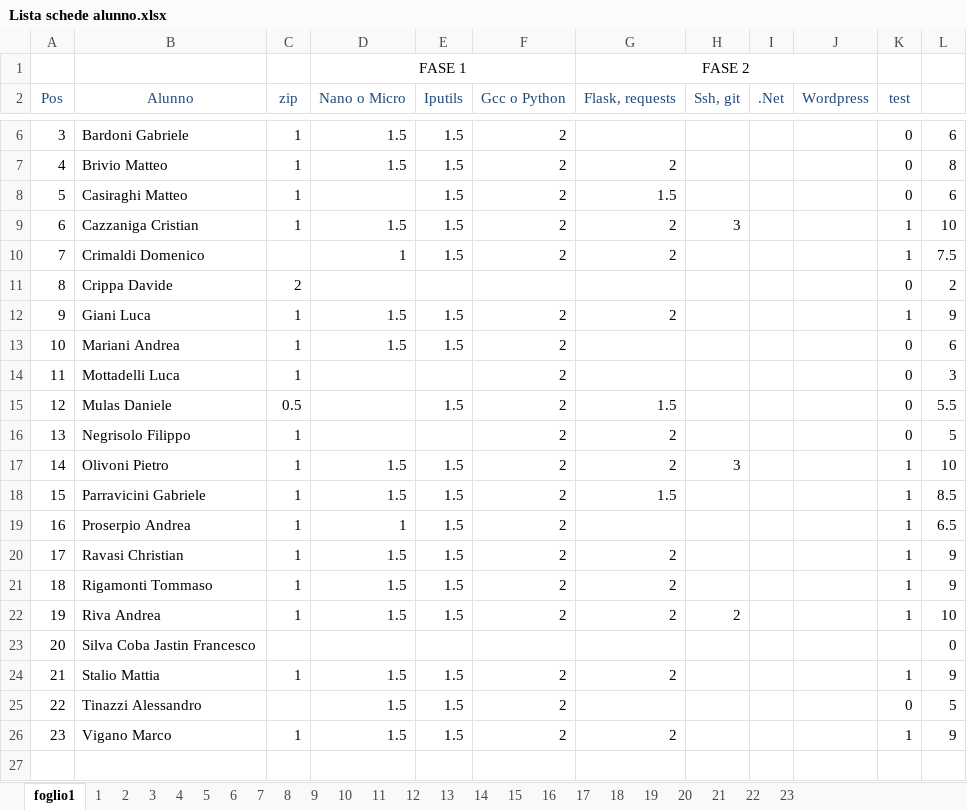
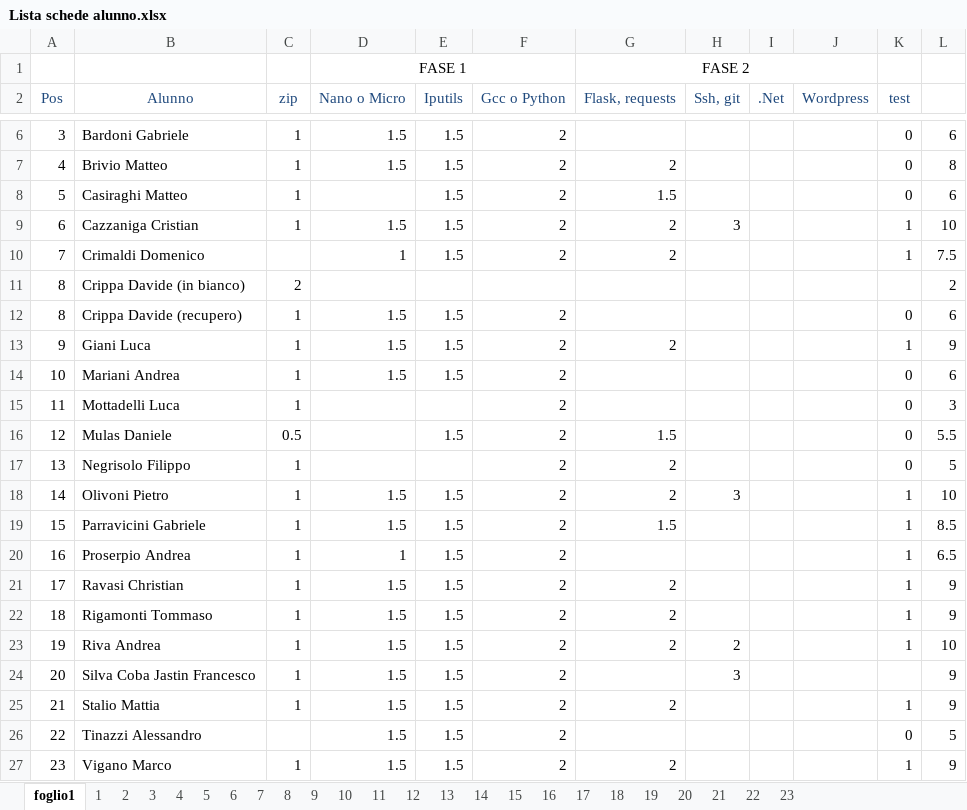
Before and after one commit to EliaSalerno/Ver_quinte, an Excel workbook: Lista schede alunno.xlsx, sheet foglio1, drawn as a sheet; only a part is shown, gaps mark what is left out; values as stored, in another font and other column widths than the file's, no borders; conditional formats not drawn; addresses are those after the commit; the diff names each change by its address in the sheet, - before the commit and + after, or states it on an @@ line.

Commit message:
Master: unzip ultime verifiche e modifica lista voti

```diff
--- a/Lista schede alunno.xlsx (sheet foglio1)
+++ b/Lista schede alunno.xlsx (sheet foglio1)
-B11 (Alunno): Crippa Davide
+B11 (Alunno): Crippa Davide (in bianco)
-K11 (test): 0
+K11 (test): (empty)
+row 12: 8 | Crippa Davide (recupero) | 1 | 1.5 | 1.5 | 2 |  |  |  |  | 0 | 6
-C24 (zip): (empty)
+C24 (zip): 1
-D24 (Nano o Micro): (empty)
+D24 (Nano o Micro): 1.5
-E24 (Iputils): (empty)
+E24 (Iputils): 1.5
-F24 (Gcc o Python): (empty)
+F24 (Gcc o Python): 2
-H24 (Ssh, git): (empty)
+H24 (Ssh, git): 3
-L24: 0
+L24: 9
```
Also changed, not shown: sheet 8, formulas that keep their value, 11 other files.
